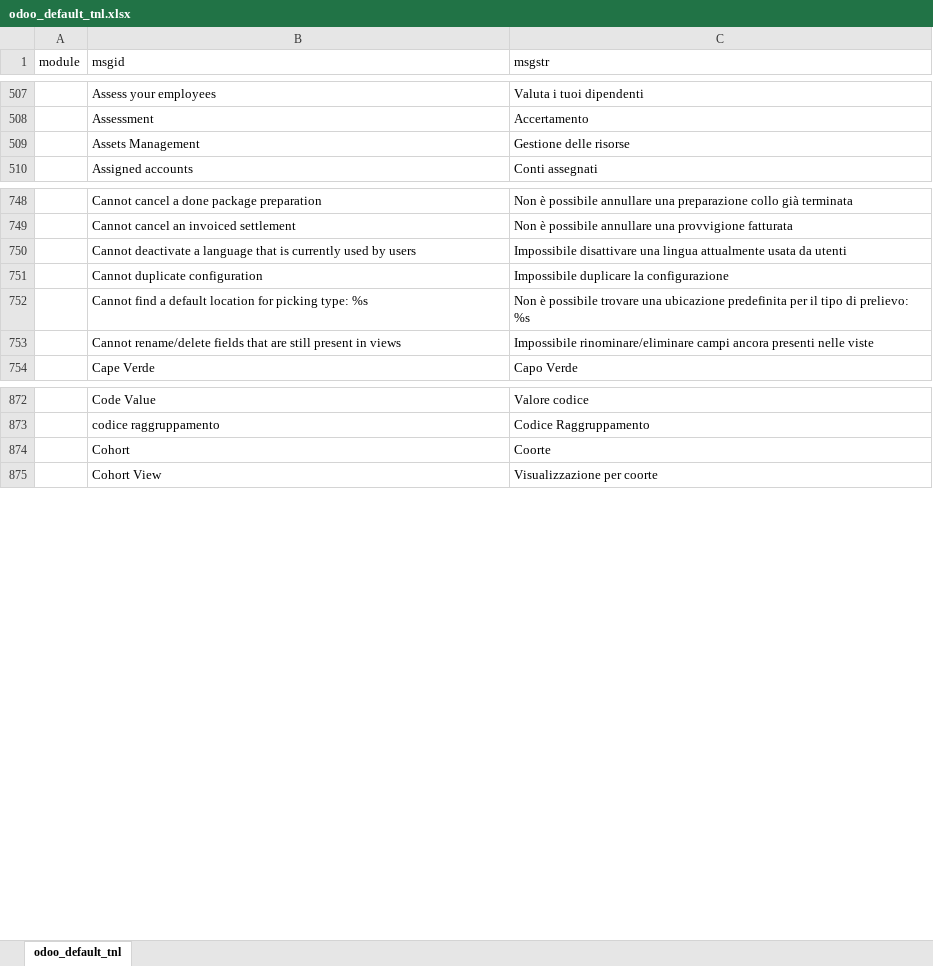
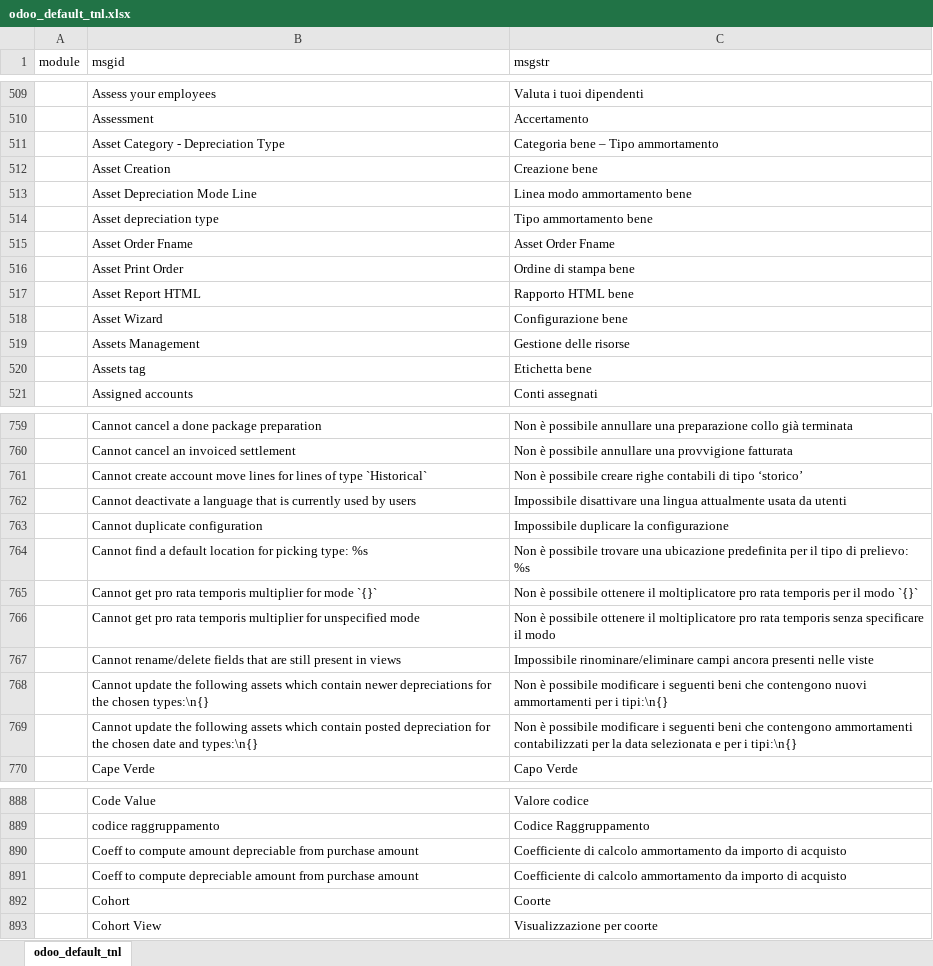
Before and after one commit to zeroincombenze/tools, an Excel workbook: tools/odoo_default_tnl.xlsx, sheet odoo_default_tnl, drawn as a sheet; only a part is shown, gaps mark what is left out; values as stored, in another font and other column widths than the file's, no borders; the diff covers the shown part only; the diff names each change by its address in the sheet, - before the commit and + after, or states it on an @@ line.

```diff
--- a/tools/odoo_default_tnl.xlsx (sheet odoo_default_tnl)
+++ b/tools/odoo_default_tnl.xlsx (sheet odoo_default_tnl)
+row 511:  | Asset Category - Depreciation Type | Categoria bene – Tipo ammortamento
+row 512:  | Asset Creation | Creazione bene
+row 513:  | Asset Depreciation Mode Line | Linea modo ammortamento bene
+row 514:  | Asset depreciation type | Tipo ammortamento bene
+row 515:  | Asset Order Fname | Asset Order Fname
+row 516:  | Asset Print Order | Ordine di stampa bene
+row 517:  | Asset Report HTML | Rapporto HTML bene
+row 518:  | Asset Wizard | Configurazione bene
+row 520:  | Assets tag | Etichetta bene
+row 761:  | Cannot create account move lines for lines of type `Historical` | Non è possibile creare righe contabili di tipo ‘storico’
+row 765:  | Cannot get pro rata temporis multiplier for mode `{}` | Non è possibile ottenere il moltiplicatore pro rata temporis per il modo `{}`
+row 766:  | Cannot get pro rata temporis multiplier for unspecified mode | Non è possibile ottenere il moltiplicatore pro rata temporis senza specificare il modo
+row 768:  | Cannot update the following assets which contain newer depreciations for the chosen types:\n{} | Non è possibile modificare i seguenti beni che contengono nuovi ammortamenti per i tipi:\n{}
+row 769:  | Cannot update the following assets which contain posted depreciation for the chosen date and types:\n{} | Non è possibile modificare i seguenti beni che contengono ammortamenti contabilizzati per la data selezionata e per i tipi:\n{}
+row 890:  | Coeff to compute amount depreciable from purchase amount | Coefficiente di calcolo ammortamento da importo di acquisto
+row 891:  | Coeff to compute depreciable amount from purchase amount | Coefficiente di calcolo ammortamento da importo di acquisto
```
Also changed, not shown: 15 added rows and 2 moved rows elsewhere in this sheet, 45 other files.
